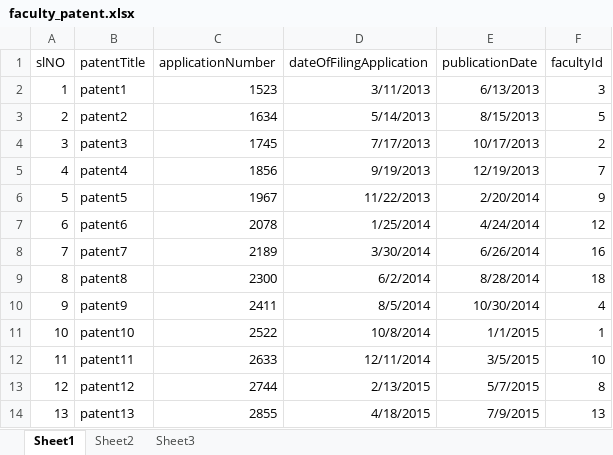
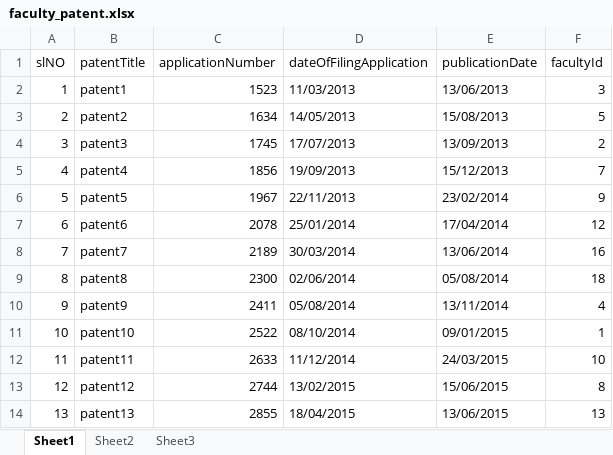
Before and after one commit to sanath8/RIT-Data-Center, an Excel workbook: back-end/excelSheets/excelFormats/faculty_patent.xlsx, sheet Sheet1, drawn as a sheet; values as stored, in another font and other column widths than the file's, no borders; the diff names each change by its address in the sheet, - before the commit and + after, or states it on an @@ line.

```diff
--- a/back-end/excelSheets/excelFormats/faculty_patent.xlsx (sheet Sheet1)
+++ b/back-end/excelSheets/excelFormats/faculty_patent.xlsx (sheet Sheet1)
-D2 (dateOfFilingApplication): 3/11/2013
+D2 (dateOfFilingApplication): 11/03/2013
-E2 (publicationDate): 6/13/2013
+E2 (publicationDate): 13/06/2013
-D3 (dateOfFilingApplication): 5/14/2013
+D3 (dateOfFilingApplication): 14/05/2013
-E3 (publicationDate): 8/15/2013
+E3 (publicationDate): 15/08/2013
-D4 (dateOfFilingApplication): 7/17/2013
+D4 (dateOfFilingApplication): 17/07/2013
-E4 (publicationDate): 10/17/2013
+E4 (publicationDate): 13/09/2013
-D5 (dateOfFilingApplication): 9/19/2013
+D5 (dateOfFilingApplication): 19/09/2013
-E5 (publicationDate): 12/19/2013
+E5 (publicationDate): 15/12/2013
-D6 (dateOfFilingApplication): 11/22/2013
+D6 (dateOfFilingApplication): 22/11/2013
-E6 (publicationDate): 2/20/2014
+E6 (publicationDate): 23/02/2014
-D7 (dateOfFilingApplication): 1/25/2014
+D7 (dateOfFilingApplication): 25/01/2014
-E7 (publicationDate): 4/24/2014
+E7 (publicationDate): 17/04/2014
-D8 (dateOfFilingApplication): 3/30/2014
+D8 (dateOfFilingApplication): 30/03/2014
-E8 (publicationDate): 6/26/2014
+E8 (publicationDate): 13/06/2014
-D9 (dateOfFilingApplication): 6/2/2014
+D9 (dateOfFilingApplication): 02/06/2014
-E9 (publicationDate): 8/28/2014
+E9 (publicationDate): 05/08/2014
-D10 (dateOfFilingApplication): 8/5/2014
+D10 (dateOfFilingApplication): 05/08/2014
-E10 (publicationDate): 10/30/2014
+E10 (publicationDate): 13/11/2014
-D11 (dateOfFilingApplication): 10/8/2014
+D11 (dateOfFilingApplication): 08/10/2014
-E11 (publicationDate): 1/1/2015
+E11 (publicationDate): 09/01/2015
-D12 (dateOfFilingApplication): 12/11/2014
+D12 (dateOfFilingApplication): 11/12/2014
-E12 (publicationDate): 3/5/2015
+E12 (publicationDate): 24/03/2015
-D13 (dateOfFilingApplication): 2/13/2015
+D13 (dateOfFilingApplication): 13/02/2015
-E13 (publicationDate): 5/7/2015
+E13 (publicationDate): 15/06/2015
-D14 (dateOfFilingApplication): 4/18/2015
+D14 (dateOfFilingApplication): 18/04/2015
-E14 (publicationDate): 7/9/2015
+E14 (publicationDate): 13/06/2015
```
Also changed, not shown: back-end/excelSheets/excelFormats/faculty.xlsx, back-end/excelSheets/excelFormats/faculty_conference_symposia.xlsx, 6 other files.
